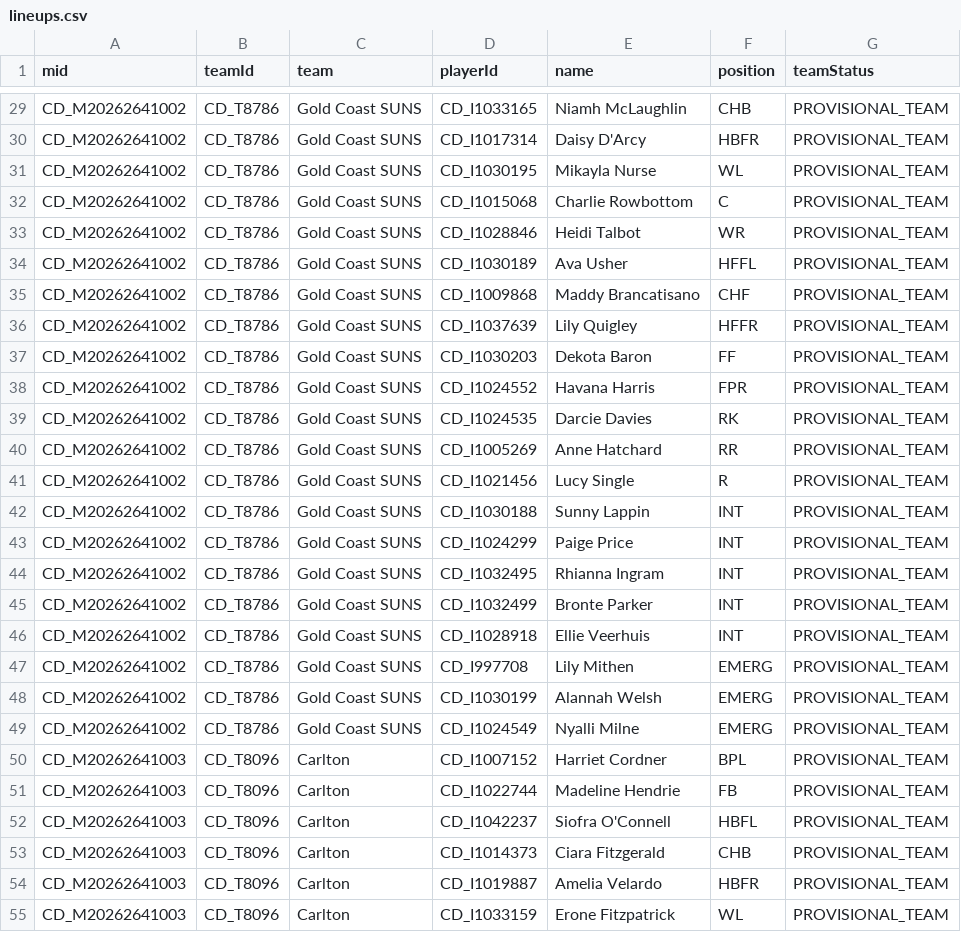
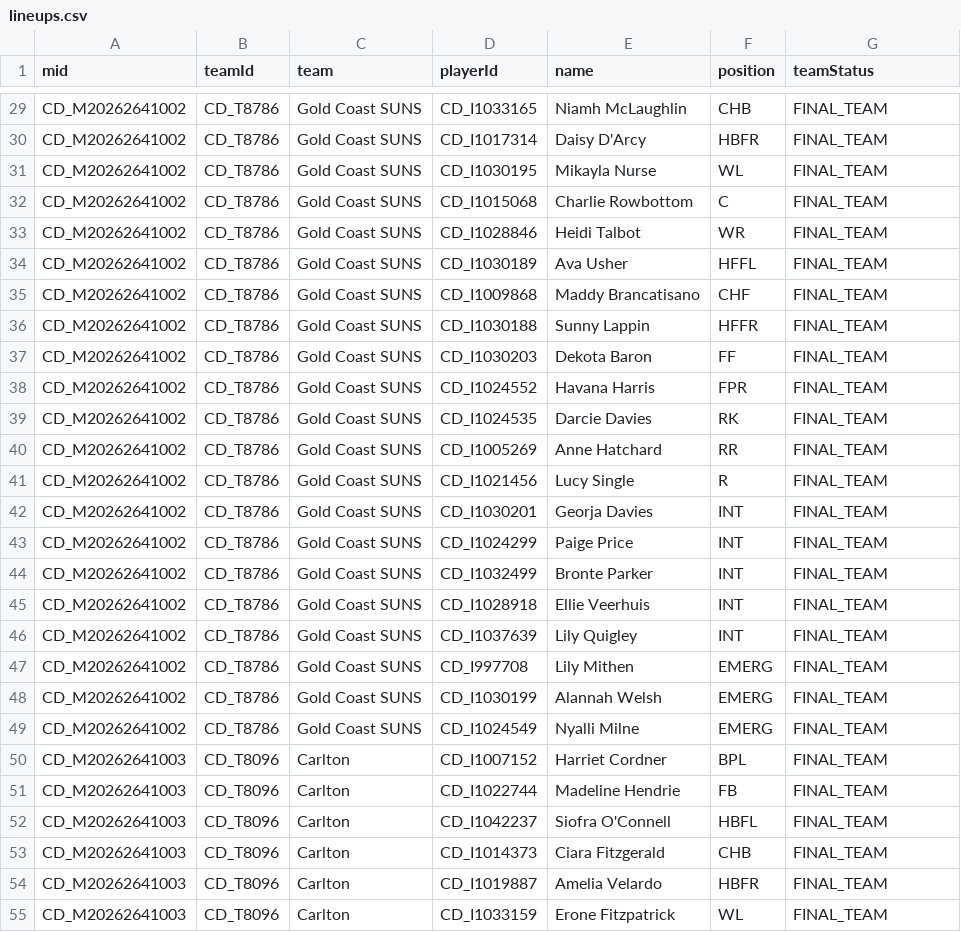
Before and after one commit to Blinky858/AFLW-Betting-Model, a CSV file: data/lineups.csv, drawn as a sheet; only a part is shown, gaps mark what is left out; the diff covers the shown part only; the diff names each change by its address in the sheet, - before the commit and + after, or states it on an @@ line.

```diff
--- a/data/lineups.csv
+++ b/data/lineups.csv
-G29:G55 (teamStatus): PROVISIONAL_TEAM
+G29:G55 (teamStatus): FINAL_TEAM
-D36 (playerId): CD_I1037639
+D36 (playerId): CD_I1030188
-E36 (name): Lily Quigley
+E36 (name): Sunny Lappin
-D42 (playerId): CD_I1030188
+D42 (playerId): CD_I1030201
-E42 (name): Sunny Lappin
+E42 (name): Georja Davies
-D44 (playerId): CD_I1032495
+D44 (playerId): CD_I1032499
-E44 (name): Rhianna Ingram
+E44 (name): Bronte Parker
-D45 (playerId): CD_I1032499
+D45 (playerId): CD_I1028918
-E45 (name): Bronte Parker
+E45 (name): Ellie Veerhuis
-D46 (playerId): CD_I1028918
+D46 (playerId): CD_I1037639
-E46 (name): Ellie Veerhuis
+E46 (name): Lily Quigley
```
Also changed, not shown: 81 edited cells elsewhere in this file.
